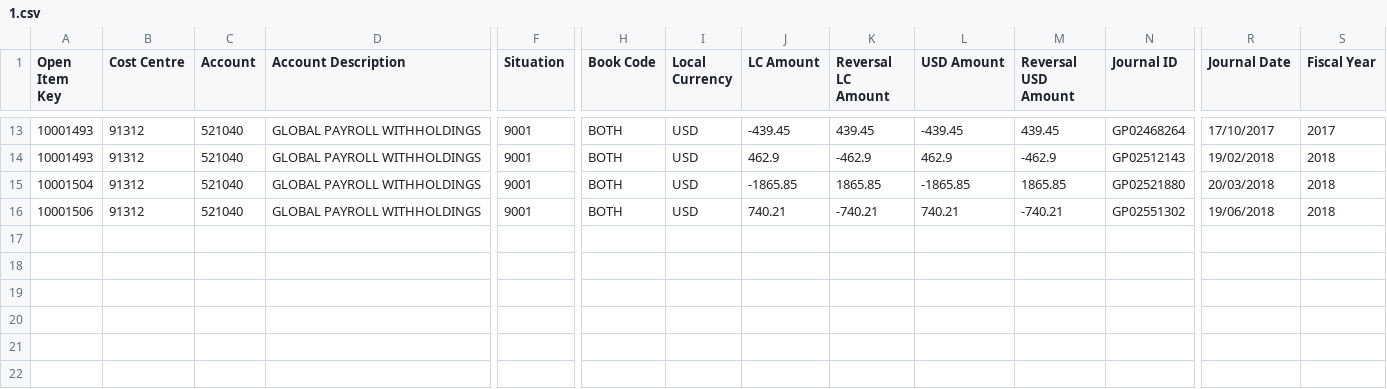
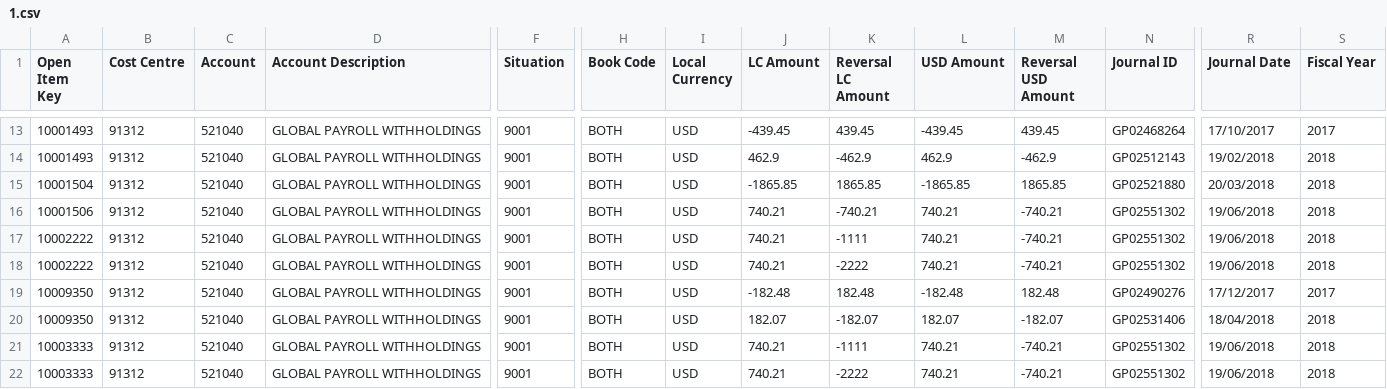
Before and after one commit to tferi99/csvprocessor, a CSV file: 1.csv, drawn as a sheet; only a part is shown, gaps mark what is left out; rows hold the shown columns only; the diff names each change by its address in the sheet, - before the commit and + after, or states it on an @@ line.

```diff
--- a/1.csv
+++ b/1.csv
+row 17: 10002222 | 91312 | 521040 | GLOBAL PAYROLL WITHHOLDINGS | 9001 | BOTH | USD | 740.21 | -1111 | 740.21 | -740.21 | GP02551302 | 19/06/2018 | 2018
+row 18: 10002222 | 91312 | 521040 | GLOBAL PAYROLL WITHHOLDINGS | 9001 | BOTH | USD | 740.21 | -2222 | 740.21 | -740.21 | GP02551302 | 19/06/2018 | 2018
+row 19: 10009350 | 91312 | 521040 | GLOBAL PAYROLL WITHHOLDINGS | 9001 | BOTH | USD | -182.48 | 182.48 | -182.48 | 182.48 | GP02490276 | 17/12/2017 | 2017
+row 20: 10009350 | 91312 | 521040 | GLOBAL PAYROLL WITHHOLDINGS | 9001 | BOTH | USD | 182.07 | -182.07 | 182.07 | -182.07 | GP02531406 | 18/04/2018 | 2018
+row 21: 10003333 | 91312 | 521040 | GLOBAL PAYROLL WITHHOLDINGS | 9001 | BOTH | USD | 740.21 | -1111 | 740.21 | -740.21 | GP02551302 | 19/06/2018 | 2018
+row 22: 10003333 | 91312 | 521040 | GLOBAL PAYROLL WITHHOLDINGS | 9001 | BOTH | USD | 740.21 | -2222 | 740.21 | -740.21 | GP02551302 | 19/06/2018 | 2018
```
Also changed, not shown: 13 other files.
